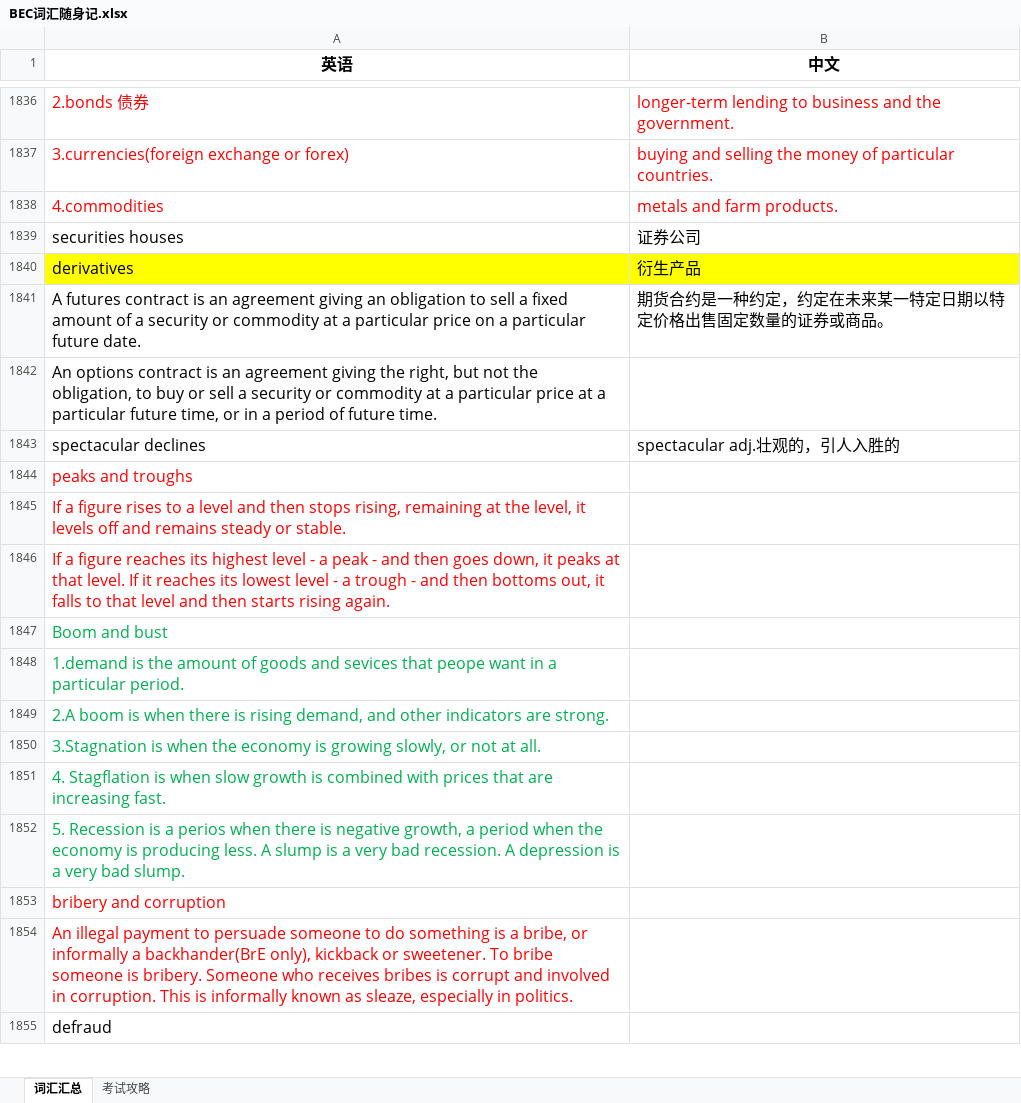
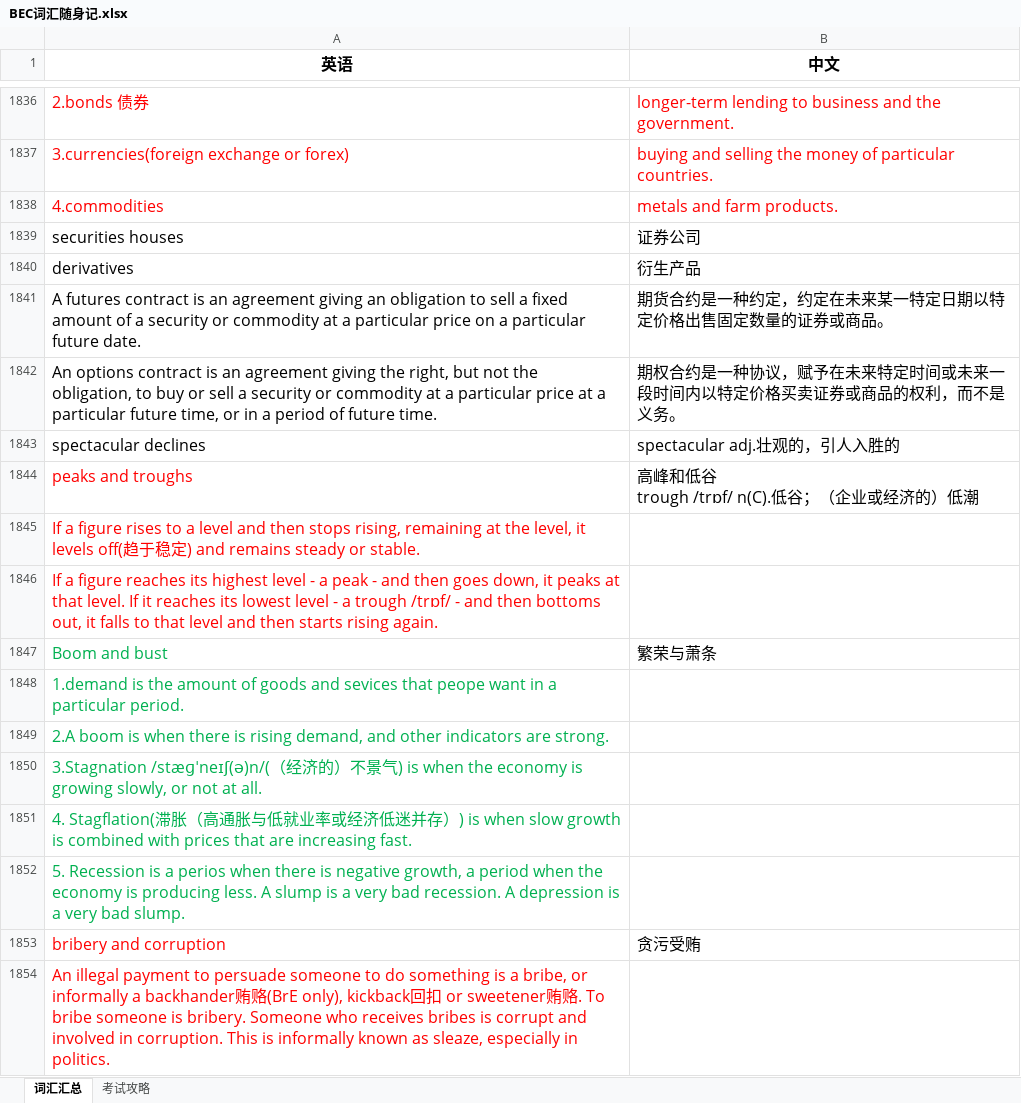
Before and after one commit to FondKevinZhao/BEC, an Excel workbook: BEC/05-词汇相关/BEC词汇随身记.xlsx, sheet 词汇汇总, drawn as a sheet; only a part is shown, gaps mark what is left out; values as stored, in another font and other column widths than the file's, no borders; removed rows and columns are numbered as before the commit, all else as after; ↵ is a line break in a cell; the diff covers the shown part only; the diff names each change by its address in the sheet, - before the commit and + after, or states it on an @@ line.

```diff
--- a/BEC/05-词汇相关/BEC词汇随身记.xlsx (sheet 词汇汇总)
+++ b/BEC/05-词汇相关/BEC词汇随身记.xlsx (sheet 词汇汇总)
-A1840:B1840 fill: #FFFF00
+A1840:B1840 fill: none
-B1842 (中文): (empty)
+B1842 (中文): 期权合约是一种协议，赋予在未来特定时间或未来一段时间内以特定价格买卖证券或商品的权利，而不是义务。
-B1844 (中文): (empty)
+B1844 (中文): 高峰和低谷 ↵ trough /trɒf/ n(C).低谷；（企业或经济的）低潮
-A1845 (英语): …it levels off and remains…
+A1845 (英语): …it levels off(趋于稳定) and remains…
-A1846 (英语): …a trough - and…
+A1846 (英语): …a trough /trɒf/ - and…
-B1847 (中文): (empty)
+B1847 (中文): 繁荣与萧条
-A1850 (英语): 3.Stagnation is when…
+A1850 (英语): 3.Stagnation /stæɡˈneɪʃ(ə)n/(（经济的）不景气) is when…
-A1851 (英语): 4. Stagflation is when…
+A1851 (英语): 4. Stagflation(滞胀（高通胀与低就业率或经济低迷并存）) is when…
-B1853 (中文): (empty)
+B1853 (中文): 贪污受贿
-A1854 (英语): …informally a backhander(BrE only), kickback or sweetener. To bribe…
+A1854 (英语): …informally a backhander贿赂(BrE only), kickback回扣 or sweetener贿赂. To bribe…
-row 1855: defraud
```
Also changed, not shown: 49 added rows, 61 removed rows, 150 edited cells and cell formats elsewhere in this sheet, 1 other file.
